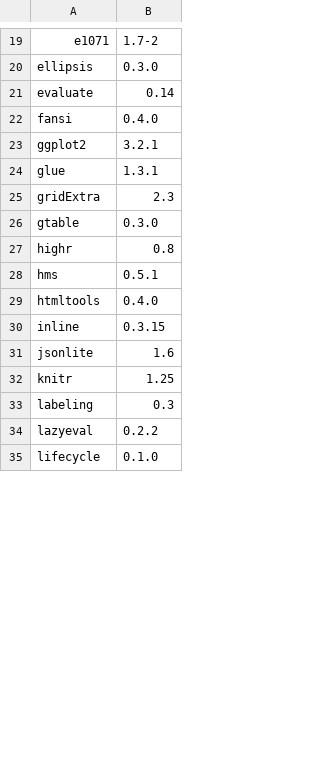
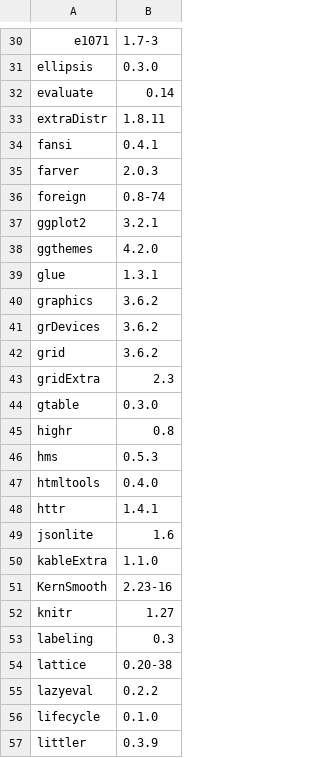
Before and after one commit to jsks/ma-thesis, a CSV file: Rdependencies.csv, drawn as a sheet; only a part is shown, gaps mark what is left out; the diff covers the shown part only.

```diff
--- a/Rdependencies.csv
+++ b/Rdependencies.csv
@@ -19,7 +30,14 @@
-"e1071","1.7-2"
+"e1071","1.7-3"
 "ellipsis","0.3.0"
 "evaluate","0.14"
-"fansi","0.4.0"
+"extraDistr","1.8.11"
+"fansi","0.4.1"
+"farver","2.0.3"
+"foreign","0.8-74"
 "ggplot2","3.2.1"
+"ggthemes","4.2.0"
 "glue","1.3.1"
+"graphics","3.6.2"
+"grDevices","3.6.2"
+"grid","3.6.2"
 "gridExtra","2.3"
@@ -27,9 +45,13 @@
 "highr","0.8"
-"hms","0.5.1"
+"hms","0.5.3"
 "htmltools","0.4.0"
-"inline","0.3.15"
+"httr","1.4.1"
 "jsonlite","1.6"
-"knitr","1.25"
+"kableExtra","1.1.0"
+"KernSmooth","2.23-16"
+"knitr","1.27"
 "labeling","0.3"
+"lattice","0.20-38"
 "lazyeval","0.2.2"
 "lifecycle","0.1.0"
+"littler","0.3.9"
```
Also changed, not shown: 34 added rows, 27 removed rows, 6 moved rows and 27 edited cells elsewhere in this file, 7 other files.
